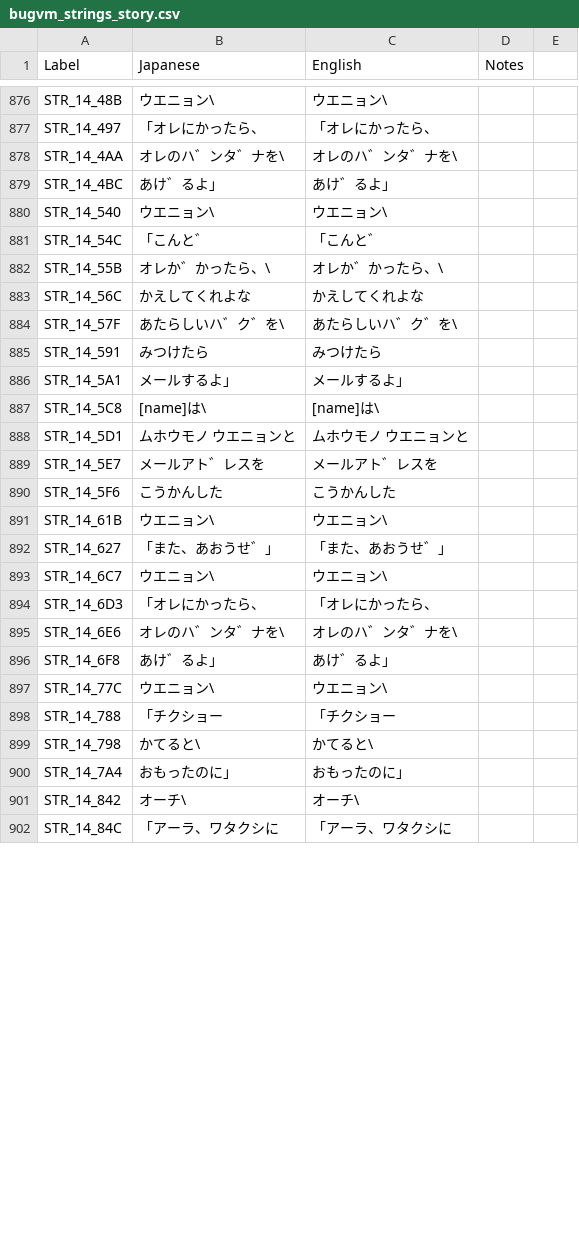
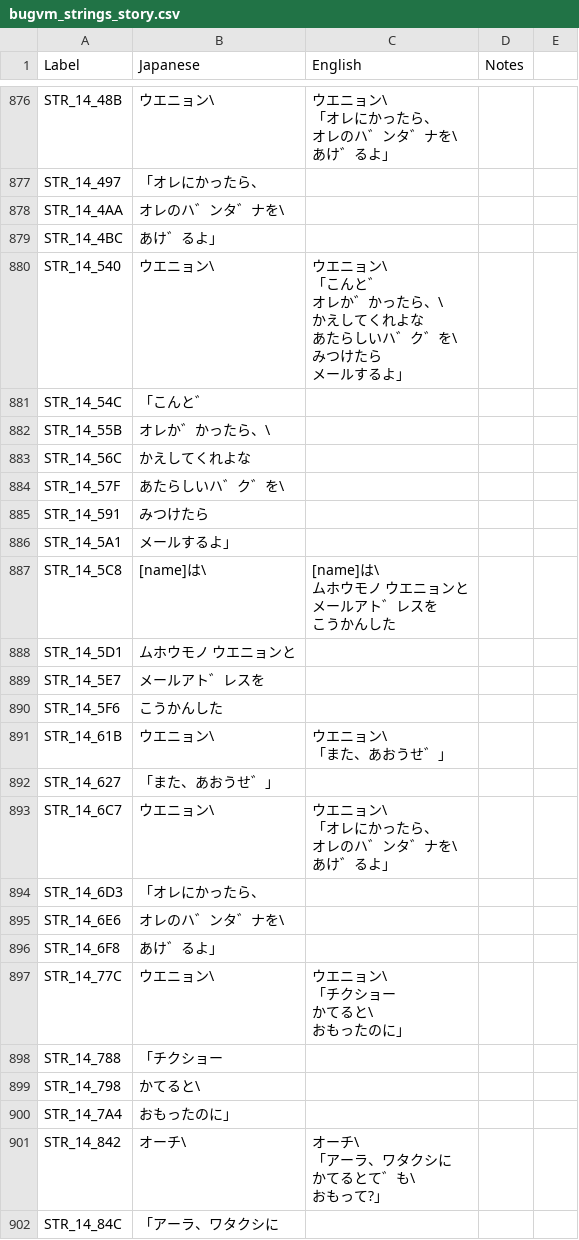
Before and after one commit to telefang/bugsite, a CSV file: script/bugvm_strings_story.csv, drawn as a sheet; only a part is shown, gaps mark what is left out; ↵ is a line break in a cell; the diff covers the shown part only; the diff names each change by its address in the sheet, - before the commit and + after, or states it on an @@ line.

```diff
--- a/script/bugvm_strings_story.csv
+++ b/script/bugvm_strings_story.csv
-C876 (English): ウエニョン\
+C876 (English): ウエニョン\ ↵ 「オレにかったら、 ↵ オレのハ゛ンタ゛ナを\ ↵ あけ゛るよ」
-C877 (English): 「オレにかったら、
+C877 (English): (empty)
-C878 (English): オレのハ゛ンタ゛ナを\
+C878 (English): (empty)
-C879 (English): あけ゛るよ」
+C879 (English): (empty)
-C880 (English): ウエニョン\
+C880 (English): ウエニョン\ ↵ 「こんと゛ ↵ オレか゛かったら、\ ↵ かえしてくれよな ↵ あたらしいハ゛ク゛を\ ↵ みつけたら ↵ メールするよ」
-C881 (English): 「こんと゛
+C881 (English): (empty)
-C882 (English): オレか゛かったら、\
+C882 (English): (empty)
-C883 (English): かえしてくれよな
+C883 (English): (empty)
-C884 (English): あたらしいハ゛ク゛を\
+C884 (English): (empty)
-C885 (English): みつけたら
+C885 (English): (empty)
-C886 (English): メールするよ」
+C886 (English): (empty)
-C887 (English): [name]は\
+C887 (English): [name]は\ ↵ ムホウモノ ウエニョンと ↵ メールアト゛レスを ↵ こうかんした
-C888 (English): ムホウモノ ウエニョンと
+C888 (English): (empty)
-C889 (English): メールアト゛レスを
+C889 (English): (empty)
-C890 (English): こうかんした
+C890 (English): (empty)
-C891 (English): ウエニョン\
+C891 (English): ウエニョン\ ↵ 「また、あおうせ゛」
-C892 (English): 「また、あおうせ゛」
+C892 (English): (empty)
-C893 (English): ウエニョン\
+C893 (English): ウエニョン\ ↵ 「オレにかったら、 ↵ オレのハ゛ンタ゛ナを\ ↵ あけ゛るよ」
-C894 (English): 「オレにかったら、
+C894 (English): (empty)
-C895 (English): オレのハ゛ンタ゛ナを\
+C895 (English): (empty)
-C896 (English): あけ゛るよ」
+C896 (English): (empty)
-C897 (English): ウエニョン\
+C897 (English): ウエニョン\ ↵ 「チクショー ↵ かてると\ ↵ おもったのに」
-C898 (English): 「チクショー
+C898 (English): (empty)
-C899 (English): かてると\
+C899 (English): (empty)
-C900 (English): おもったのに」
+C900 (English): (empty)
-C901 (English): オーチ\
+C901 (English): オーチ\ ↵ 「アーラ、ワタクシに ↵ かてるとて゛も\ ↵ おもって?」
-C902 (English): 「アーラ、ワタクシに
+C902 (English): (empty)
```
Also changed, not shown: 77 edited cells elsewhere in this file.
